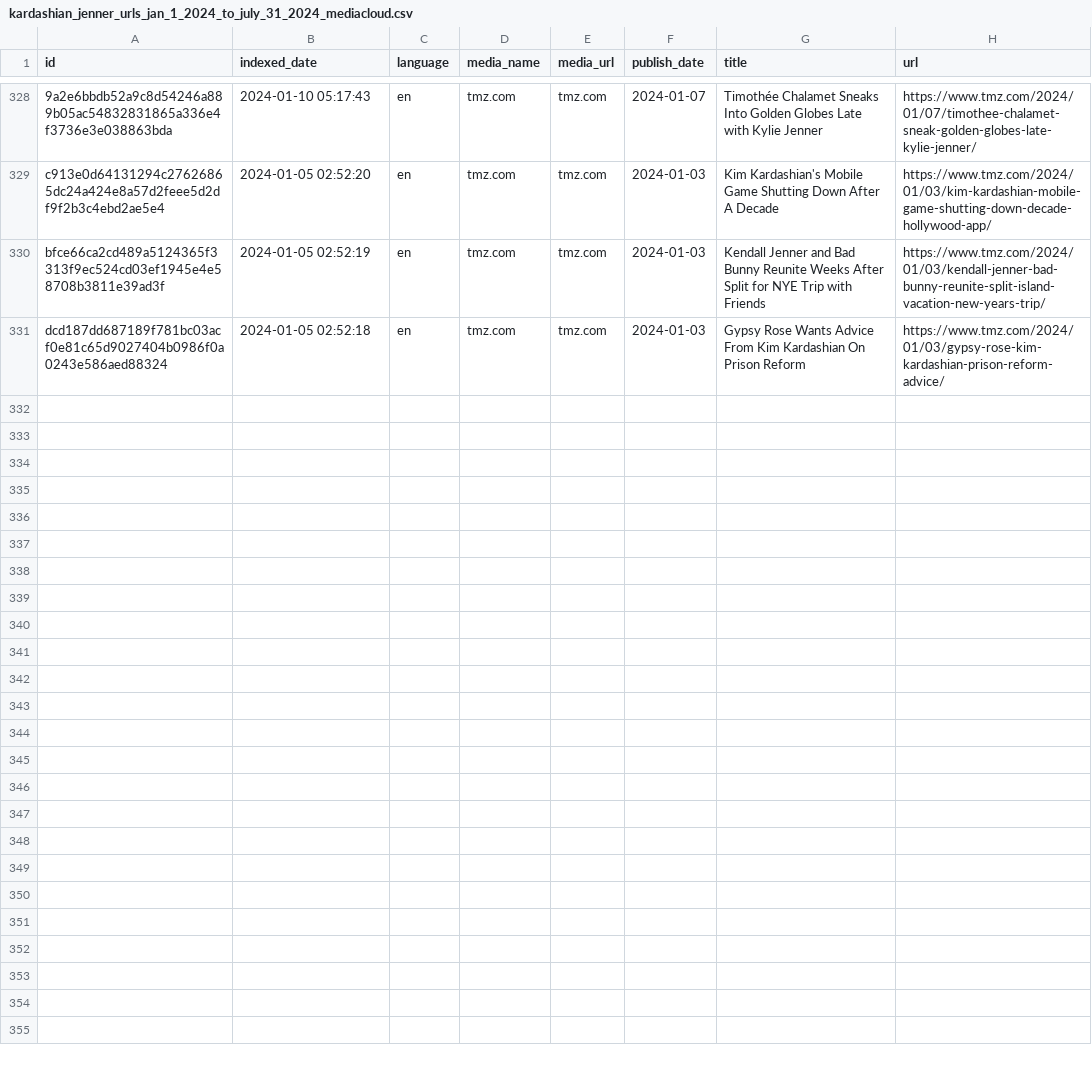
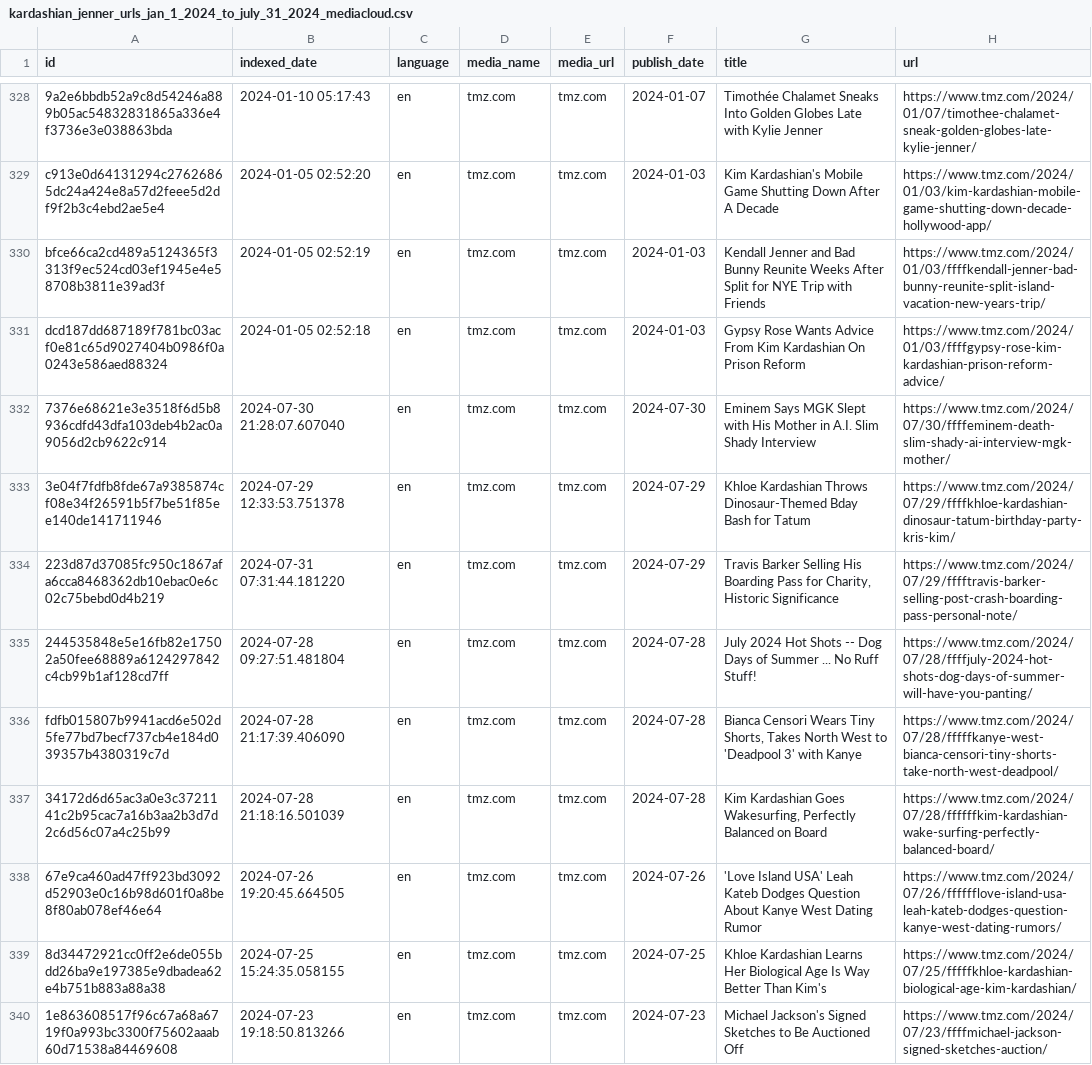
Before and after one commit to asmithh/network-science-data-book, a CSV file: data/kardashian_jenner_urls_jan_1_2024_to_july_31_2024_mediacloud.csv, drawn as a sheet; only a part is shown, gaps mark what is left out; the diff covers the shown part only; the diff names each change by its address in the sheet, - before the commit and + after, or states it on an @@ line.

```diff
--- a/data/kardashian_jenner_urls_jan_1_2024_to_july_31_2024_mediacloud.csv
+++ b/data/kardashian_jenner_urls_jan_1_2024_to_july_31_2024_mediacloud.csv
-H330 (url): https://www.tmz.com/2024/01/03/kendall-jenner-bad-bunny-reunite-split-island-vacation-new-years-trip/
+H330 (url): https://www.tmz.com/2024/01/03/ffffkendall-jenner-bad-bunny-reunite-split-island-vacation-new-years-trip/
-H331 (url): https://www.tmz.com/2024/01/03/gypsy-rose-kim-kardashian-prison-reform-advice/
+H331 (url): https://www.tmz.com/2024/01/03/ffffgypsy-rose-kim-kardashian-prison-reform-advice/
+row 332: 7376e68621e3e3518f6d5b8936cdfd43dfa103deb4b2ac0a9056d2cb9622c914 | 2024-07-30 21:28:07.607040 | en | tmz.com | tmz.com | 2024-07-30 | Eminem Says MGK Slept with His Mother in A.I. Slim Shady Interview | https://www.tmz.com/2024/07/30/ffffeminem-death-slim-shady-ai-interview-mgk-mother/
+row 333: 3e04f7fdfb8fde67a9385874cf08e34f26591b5f7be51f85ee140de141711946 | 2024-07-29 12:33:53.751378 | en | tmz.com | tmz.com | 2024-07-29 | Khloe Kardashian Throws Dinosaur-Themed Bday Bash for Tatum | https://www.tmz.com/2024/07/29/ffffkhloe-kardashian-dinosaur-tatum-birthday-party-kris-kim/
+row 334: 223d87d37085fc950c1867afa6cca8468362db10ebac0e6c02c75bebd0d4b219 | 2024-07-31 07:31:44.181220 | en | tmz.com | tmz.com | 2024-07-29 | Travis Barker Selling His Boarding Pass for Charity, Historic Significance | https://www.tmz.com/2024/07/29/fffftravis-barker-selling-post-crash-boarding-pass-personal-note/
+row 335: 244535848e5e16fb82e17502a50fee68889a6124297842c4cb99b1af128cd7ff | 2024-07-28 09:27:51.481804 | en | tmz.com | tmz.com | 2024-07-28 | July 2024 Hot Shots -- Dog Days of Summer ... No Ruff Stuff! | https://www.tmz.com/2024/07/28/ffffjuly-2024-hot-shots-dog-days-of-summer-will-have-you-panting/
+row 336: fdfb015807b9941acd6e502d5fe77bd7becf737cb4e184d039357b4380319c7d | 2024-07-28 21:17:39.406090 | en | tmz.com | tmz.com | 2024-07-28 | Bianca Censori Wears Tiny Shorts, Takes North West to 'Deadpool 3' with Kanye | https://www.tmz.com/2024/07/28/fffffkanye-west-bianca-censori-tiny-shorts-take-north-west-deadpool/
+row 337: 34172d6d65ac3a0e3c3721141c2b95cac7a16b3aa2b3d7d2c6d56c07a4c25b99 | 2024-07-28 21:18:16.501039 | en | tmz.com | tmz.com | 2024-07-28 | Kim Kardashian Goes Wakesurfing, Perfectly Balanced on Board | https://www.tmz.com/2024/07/28/ffffffkim-kardashian-wake-surfing-perfectly-balanced-board/
+row 338: 67e9ca460ad47ff923bd3092d52903e0c16b98d601f0a8be8f80ab078ef46e64 | 2024-07-26 19:20:45.664505 | en | tmz.com | tmz.com | 2024-07-26 | 'Love Island USA' Leah Kateb Dodges Question About Kanye West Dating Rumor | https://www.tmz.com/2024/07/26/fffffflove-island-usa-leah-kateb-dodges-question-kanye-west-dating-rumors/
+row 339: 8d34472921cc0ff2e6de055bdd26ba9e197385e9dbadea62e4b751b883a88a38 | 2024-07-25 15:24:35.058155 | en | tmz.com | tmz.com | 2024-07-25 | Khloe Kardashian Learns Her Biological Age Is Way Better Than Kim's | https://www.tmz.com/2024/07/25/fffffkhloe-kardashian-biological-age-kim-kardashian/
+row 340: 1e863608517f96c67a68a6719f0a993bc3300f75602aaab60d71538a84469608 | 2024-07-23 19:18:50.813266 | en | tmz.com | tmz.com | 2024-07-23 | Michael Jackson's Signed Sketches to Be Auctioned Off | https://www.tmz.com/2024/07/23/ffffmichael-jackson-signed-sketches-auction/
```
Also changed, not shown: 10 added rows elsewhere in this file, 2 other files.
